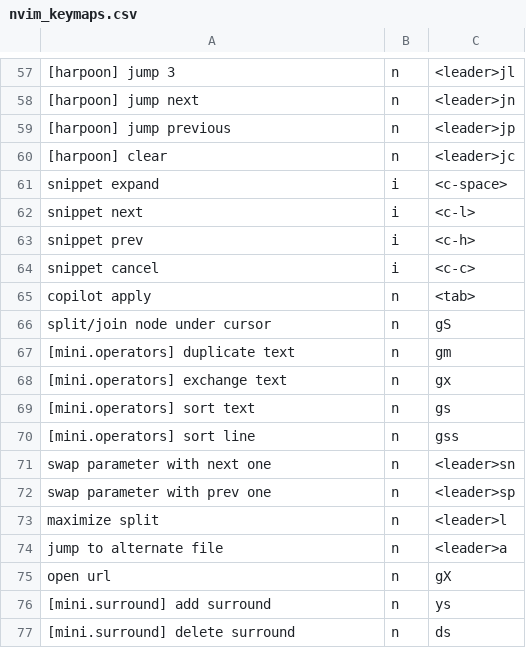
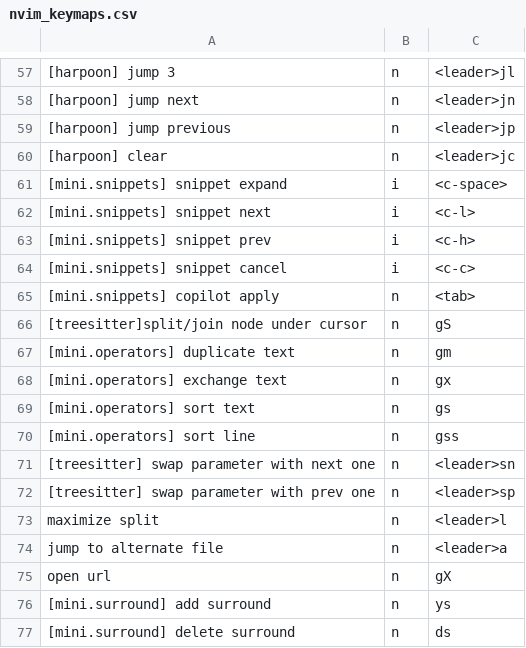
Before and after one commit to pabloariasal/dotfiles, a CSV file: nvim_keymaps.csv, drawn as a sheet; only a part is shown, gaps mark what is left out; the diff covers the shown part only; the diff names each change by its address in the sheet, - before the commit and + after, or states it on an @@ line.

Commit message:
refactor nvim list snippets

```diff
--- a/nvim_keymaps.csv
+++ b/nvim_keymaps.csv
-A61: snippet expand
+A61: [mini.snippets] snippet expand
-A62: snippet next
+A62: [mini.snippets] snippet next
-A63: snippet prev
+A63: [mini.snippets] snippet prev
-A64: snippet cancel
+A64: [mini.snippets] snippet cancel
-A65: copilot apply
+A65: [mini.snippets] copilot apply
-A66: split/join node under cursor
+A66: [treesitter]split/join node under cursor
-A71: swap parameter with next one
+A71: [treesitter] swap parameter with next one
-A72: swap parameter with prev one
+A72: [treesitter] swap parameter with prev one
```
Also changed, not shown: 10 added rows and 13 edited cells elsewhere in this file, 1 other file.
